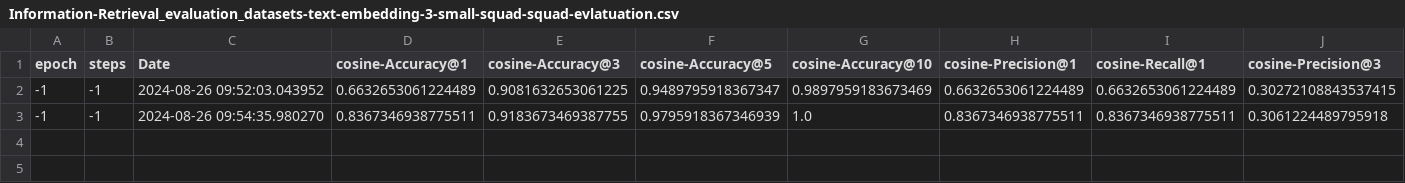
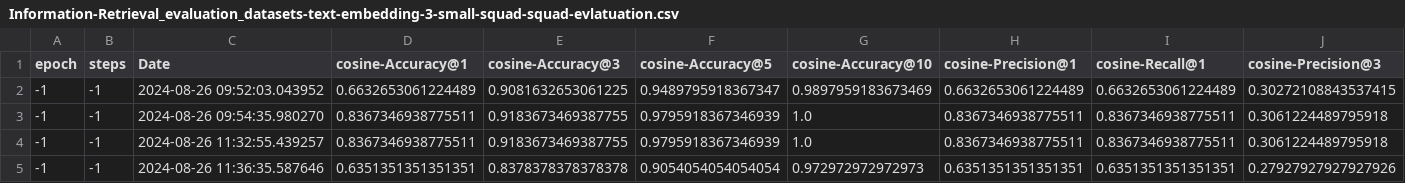
Before and after one commit to smartcat-labs/SRBedding, a CSV file: evaluation_pipeline/results/Information-Retrieval_evaluation_datasets-text-embedding-3-small-squad-squad-evlatuation.csv, drawn as a sheet; only a part is shown; rows hold the shown columns only; the diff names each change by its address in the sheet, - before the commit and + after, or states it on an @@ line.

Commit message:
Generated datasets

```diff
--- a/evaluation_pipeline/results/Information-Retrieval_evaluation_datasets-text-embedding-3-small-squad-squad-evlatuation.csv
+++ b/evaluation_pipeline/results/Information-Retrieval_evaluation_datasets-text-embedding-3-small-squad-squad-evlatuation.csv
+row 4: -1 | -1 | 2024-08-26 11:32:55.439257 | 0.8367346938775511 | 0.9183673469387755 | 0.9795918367346939 | 1.0 | 0.8367346938775511 | 0.8367346938775511 | 0.3061224489795918
+row 5: -1 | -1 | 2024-08-26 11:36:35.587646 | 0.6351351351351351 | 0.8378378378378378 | 0.9054054054054054 | 0.972972972972973 | 0.6351351351351351 | 0.6351351351351351 | 0.27927927927927926
```
Also changed, not shown: 10 other files.
